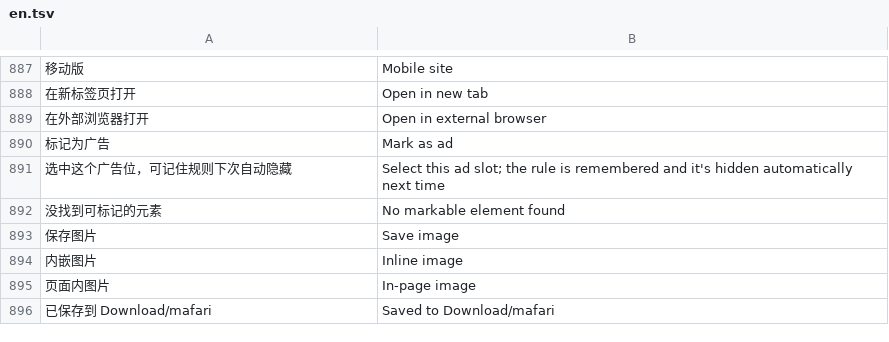
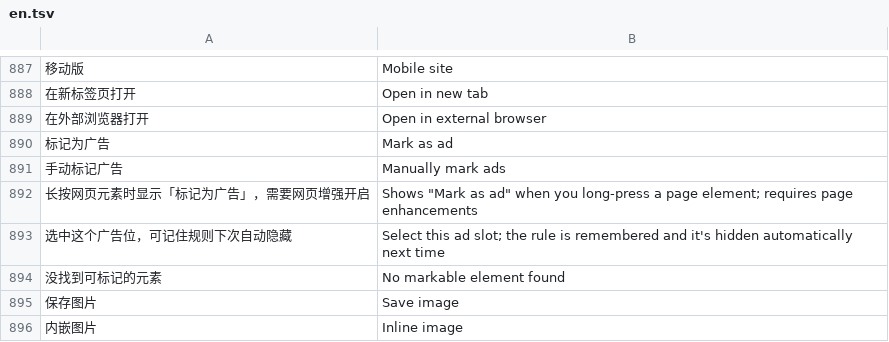
Before and after one commit to rosenii/mafari, a TSV file: app/src/main/assets/i18n/en.tsv, drawn as a sheet; only a part is shown, gaps mark what is left out; the shorter side is filled out with more unchanged rows; the diff names each change by its address in the sheet, - before the commit and + after, or states it on an @@ line.

```diff
--- a/app/src/main/assets/i18n/en.tsv
+++ b/app/src/main/assets/i18n/en.tsv
+row 891: 手动标记广告 | Manually mark ads
+row 892: 长按网页元素时显示「标记为广告」，需要网页增强开启 | Shows "Mark as ad" when you long-press a page element; requires page enhancements
```
Also changed, not shown: 4 other files.
